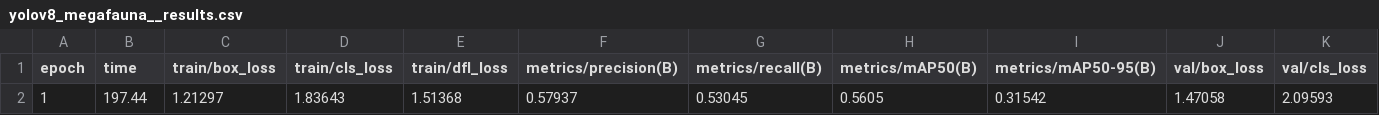
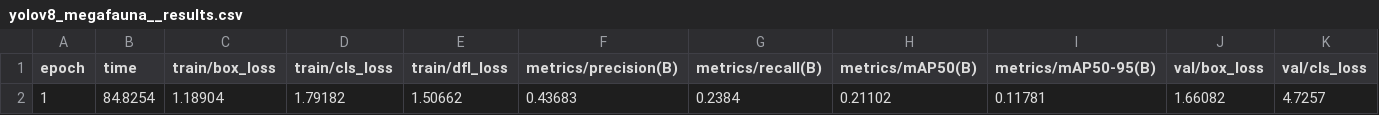
Before and after one commit to LuuNhi1311/ACV-Assignments, a CSV file: Lab01 - OpenCV-Basic/P03_OpenCV-Basic/results/figures/yolov8_megafauna__results.csv, drawn as a sheet; only a part is shown; removed rows and columns are numbered as before the commit, all else as after; rows hold the shown columns only; the diff names each change by its address in the sheet, - before the commit and + after, or states it on an @@ line.

Commit message:
results: yolov8_megafauna @ 2026-06-19 16:39

```diff
--- a/Lab01 - OpenCV-Basic/P03_OpenCV-Basic/results/figures/yolov8_megafauna__results.csv
+++ b/Lab01 - OpenCV-Basic/P03_OpenCV-Basic/results/figures/yolov8_megafauna__results.csv
-row 2: 1 | 197.44 | 1.21297 | 1.83643 | 1.51368 | 0.57937 | 0.53045 | 0.5605 | 0.31542 | 1.47058 | 2.09593
+row 2: 1 | 84.8254 | 1.18904 | 1.79182 | 1.50662 | 0.43683 | 0.2384 | 0.21102 | 0.11781 | 1.66082 | 4.7257
```
Also changed, not shown: 8 other files.
